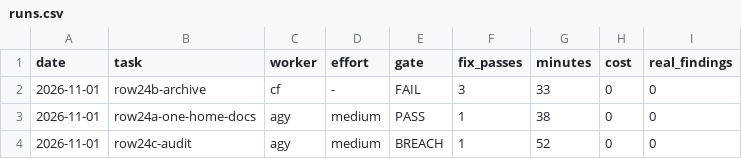
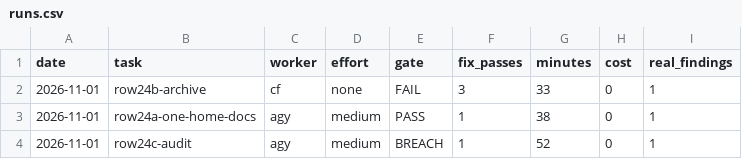
Before and after one commit to ferasalm/game, a CSV file: docs/runs.csv, drawn as a sheet.

Commit message:
Row 24 done: one home (WORKFLOW 13.9 KB, one worker table), 84 briefs and audits archived, integrity audit, Haiku and GLM calibration, doc_check second-table and byte checks, stale worker lines synced, branch cleanup, row 26 added

```diff
--- a/docs/runs.csv
+++ b/docs/runs.csv
@@ -1,4 +1,4 @@
 date,task,worker,effort,gate,fix_passes,minutes,cost,real_findings
-2026-11-01,row24b-archive,cf,-,FAIL,3,33,0,0
-2026-11-01,row24a-one-home-docs,agy,medium,PASS,1,38,0,0
-2026-11-01,row24c-audit,agy,medium,BREACH,1,52,0,0
+2026-11-01,row24b-archive,cf,none,FAIL,3,33,0,1
+2026-11-01,row24a-one-home-docs,agy,medium,PASS,1,38,0,1
+2026-11-01,row24c-audit,agy,medium,BREACH,1,52,0,1
```
Also changed, not shown: 12 other files.
